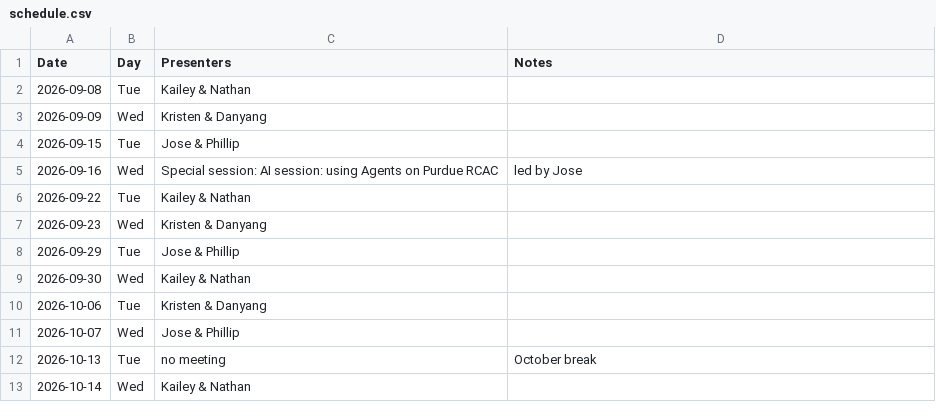
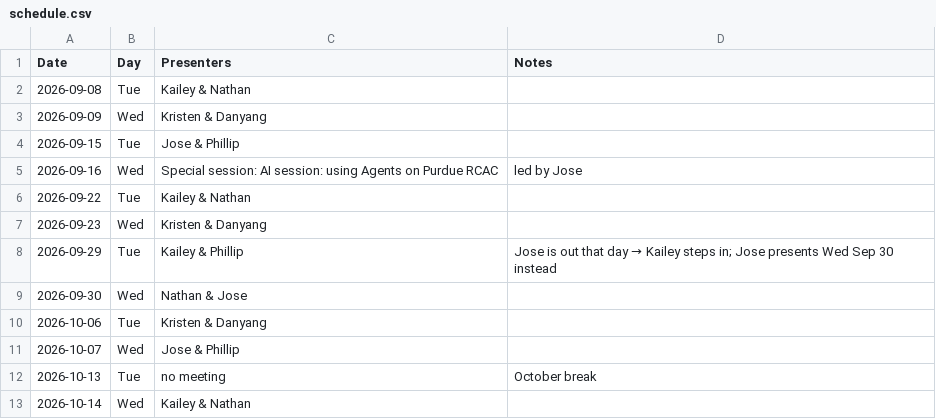
Before and after one commit to Langosmon/dawvas-group-meeting, a CSV file: schedule.csv, drawn as a sheet; only a part is shown.

```diff
--- a/schedule.csv
+++ b/schedule.csv
@@ -7,4 +7,4 @@ Date,Day,Presenters,Notes
 2026-09-23,Wed,Kristen & Danyang,
-2026-09-29,Tue,Jose & Phillip,
-2026-09-30,Wed,Kailey & Nathan,
+2026-09-29,Tue,Kailey & Phillip,Jose is out that day → Kailey steps in; Jose presents Wed Sep 30 instead
+2026-09-30,Wed,Nathan & Jose,
 2026-10-06,Tue,Kristen & Danyang,
```
Also changed, not shown: 2 other files.
